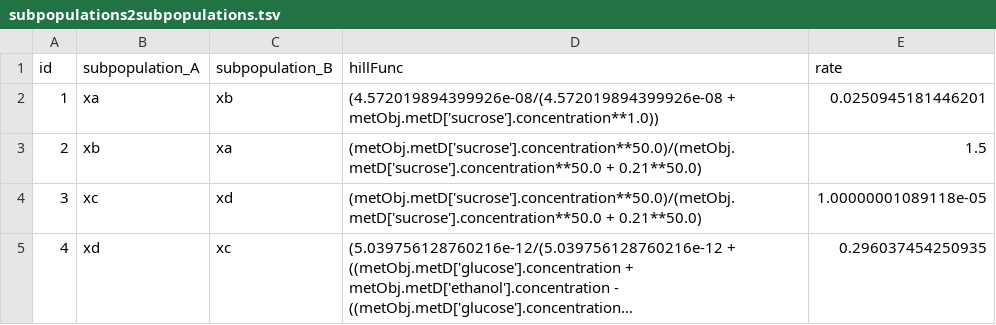
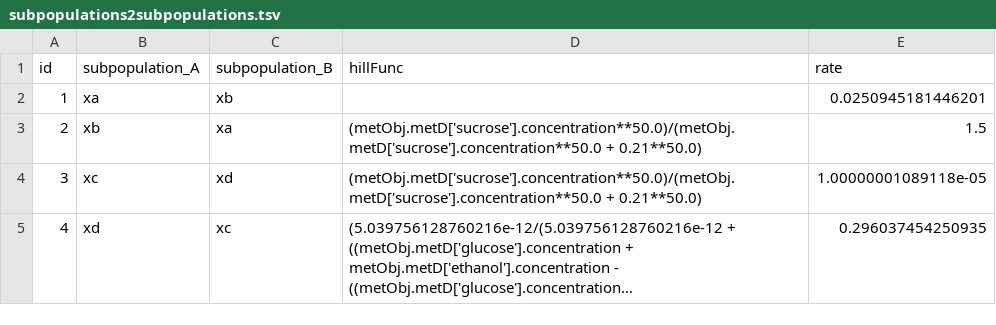
Before and after one commit to sumaiiya/simulation_envs, a TSV file: files/db_tables/subpopulations2subpopulations.tsv, drawn as a sheet; long unchanged cells end in ….

Commit message:
Update subpopulations2subpopulations.tsv

```diff
--- a/files/db_tables/subpopulations2subpopulations.tsv
+++ b/files/db_tables/subpopulations2subpopulations.tsv
@@ -1,3 +1,3 @@
 id	subpopulation_A	subpopulation_B	hillFunc	rate
-1	xa	xb	(4.572019894399926e-08/(4.572019894399926e-08 + metObj.metD['sucrose'].concentration**1.0))	0.0250945181446201
+1	xa	xb	""	0.0250945181446201
 2	xb	xa	(metObj.metD['sucrose'].concentration**50.0)/(metObj.metD['sucrose'].concentration**50.0 + 0.21**50.0)	1.5
```
